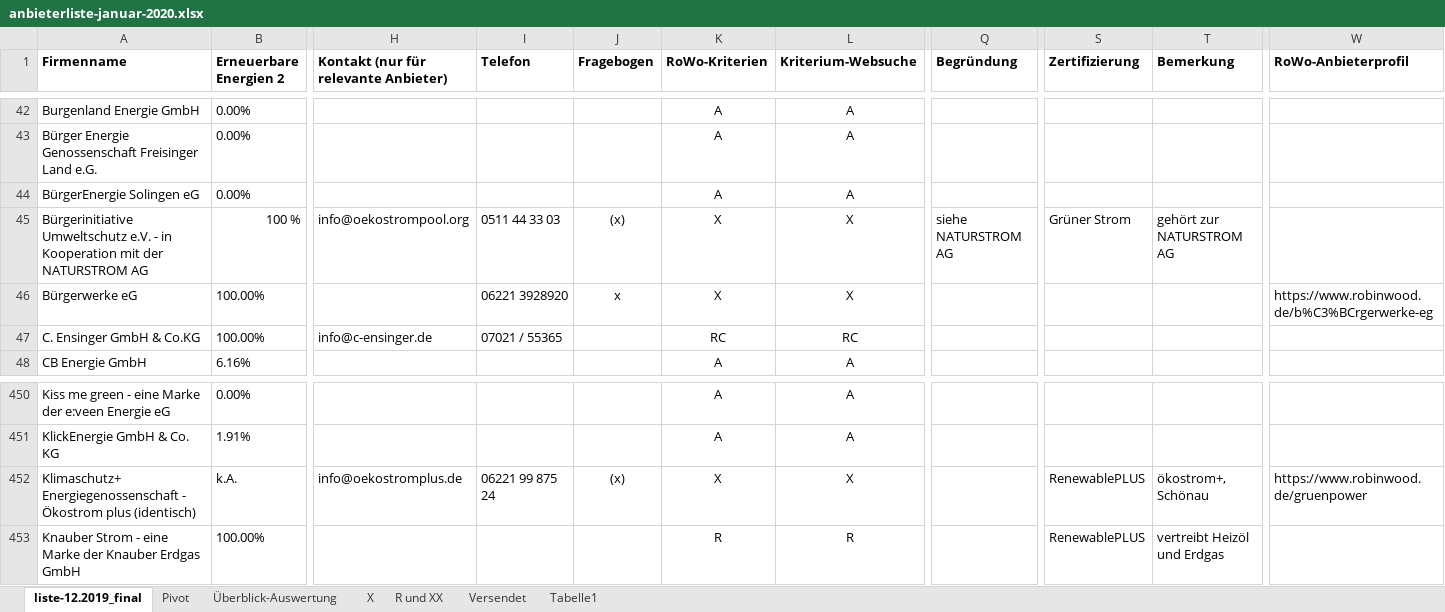
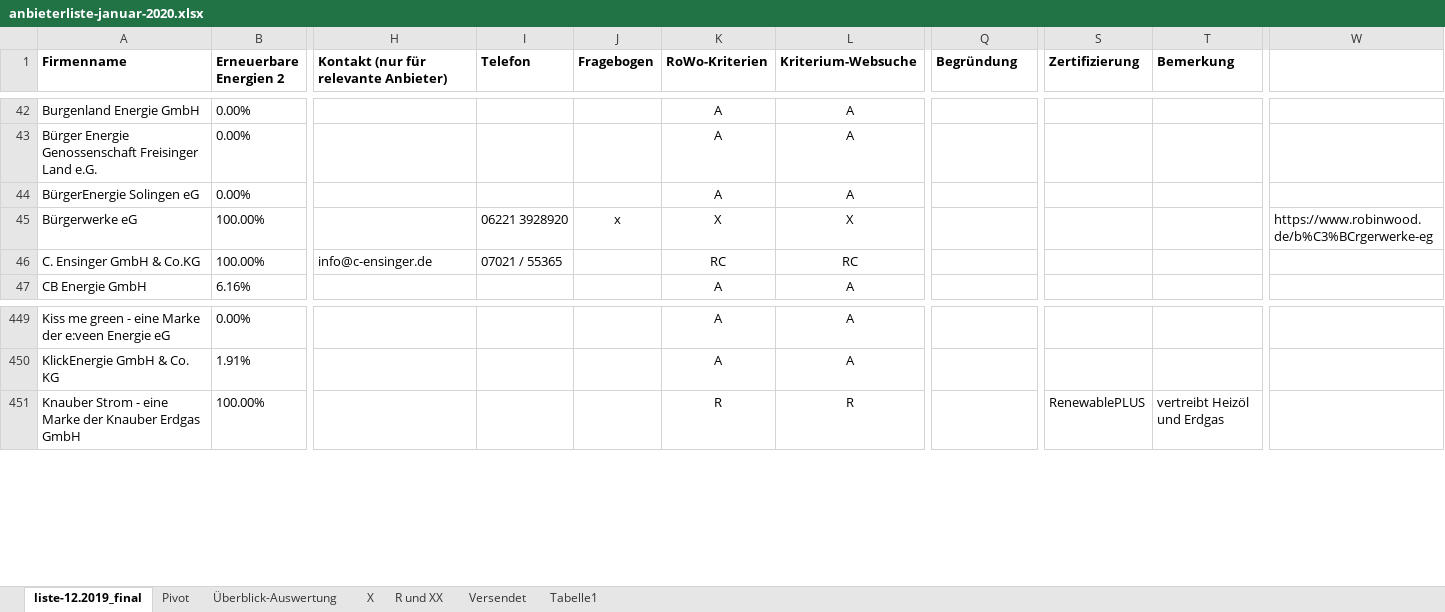
Before and after one commit to Datenschule/oekostromreport-data, an Excel workbook: assets/data-src/anbieterliste-januar-2020.xlsx, sheet liste-12.2019_final, drawn as a sheet; only a part is shown, gaps mark what is left out; values as stored, in another font and other column widths than the file's, no borders; charts and pictures not drawn; rows hold the shown columns only; the diff names each change by its address in the sheet, - before the commit and + after, or states it on an @@ line.

Commit message:
update data

```diff
--- a/assets/data-src/anbieterliste-januar-2020.xlsx (sheet liste-12.2019_final)
+++ b/assets/data-src/anbieterliste-januar-2020.xlsx (sheet liste-12.2019_final)
-W1: RoWo-Anbieterprofil
+W1: (empty)
-row 45: Bürgerinitiative Umweltschutz e.V. - in Kooperation mit der NATURSTROM AG | 100 % | info@oekostrompool.org | 0511 44 33 03 | (x) | X | X | siehe NATURSTROM AG | Grüner Strom | gehört zur NATURSTROM AG
-row 452: Klimaschutz+ Energiegenossenschaft - Ökostrom plus (identisch) | k.A. | info@oekostromplus.de | 06221 99 875 24 | (x) | X | X |  | RenewablePLUS | ökostrom+, Schönau | https://www.robinwood.de/gruenpower
```
Also changed, not shown: 7 other files.
